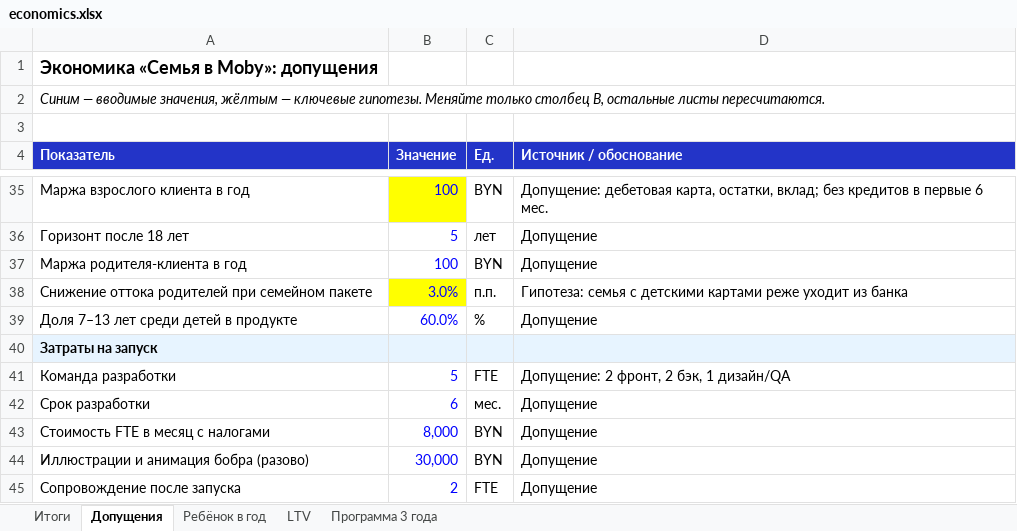
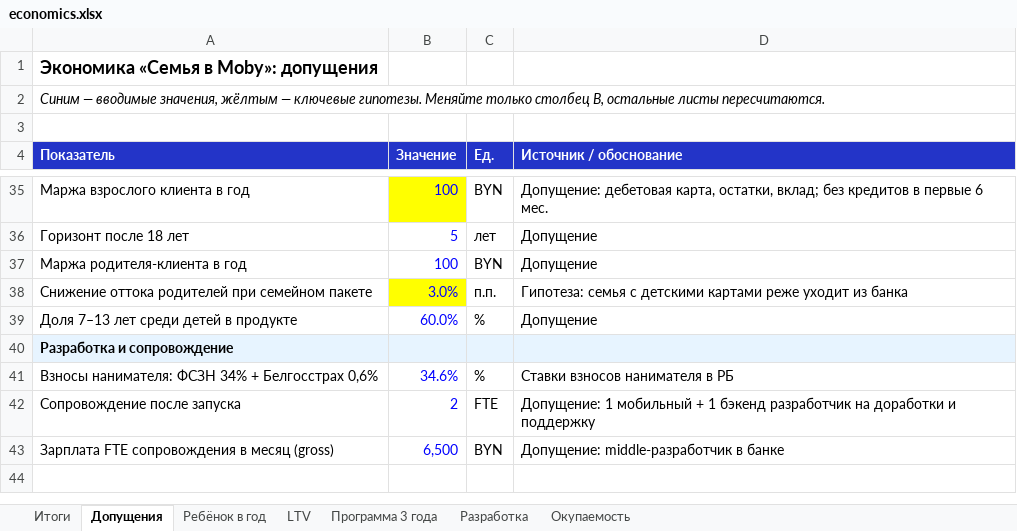
Before and after one commit to Egor451pro/MTB_banking-, an Excel workbook: docs/economics.xlsx, sheet Допущения, drawn as a sheet; only a part is shown, gaps mark what is left out; values as stored, in another font and other column widths than the file's, no borders; removed rows and columns are numbered as before the commit, all else as after; the diff names each change by its address in the sheet, - before the commit and + after, or states it on an @@ line.

```diff
--- a/docs/economics.xlsx (sheet Допущения)
+++ b/docs/economics.xlsx (sheet Допущения)
+sheet tab: Разработка
+sheet tab: Окупаемость
-A40 (Показатель): Затраты на запуск
+A40 (Показатель): Разработка и сопровождение
-row 41: Команда разработки | 5 | FTE | Допущение: 2 фронт, 2 бэк, 1 дизайн/QA
-row 42: Срок разработки | 6 | мес. | Допущение
-row 43: Стоимость FTE в месяц с налогами | 8,000 | BYN | Допущение
-row 44: Иллюстрации и анимация бобра (разово) | 30,000 | BYN | Допущение
+row 41: Взносы нанимателя: ФСЗН 34% + Белгосстрах 0,6% | 34.6% | % | Ставки взносов нанимателя в РБ
-D42 (Источник / обоснование): Допущение
+D42 (Источник / обоснование): Допущение: 1 мобильный + 1 бэкенд разработчик на доработки и поддержку
+row 43: Зарплата FTE сопровождения в месяц (gross) | 6,500 | BYN | Допущение: middle-разработчик в банке
```
Also changed, not shown: sheet Программа 3 года, sheet Итоги.
